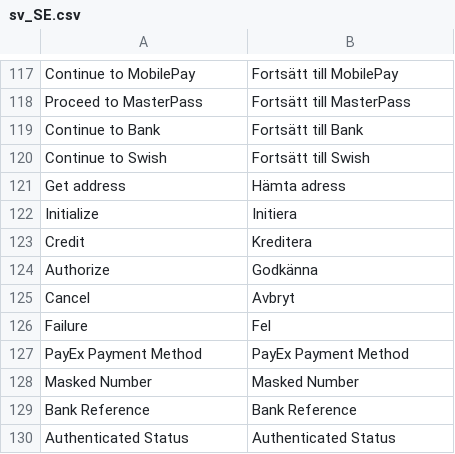
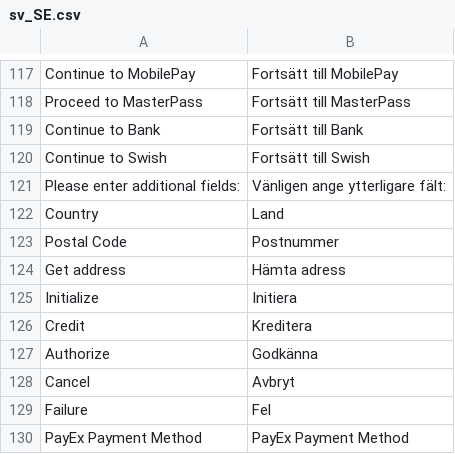
Before and after one commit to PayEx/payex-magento2-pops, a CSV file: i18n/sv_SE.csv, drawn as a sheet; only a part is shown, gaps mark what is left out; the shorter side is filled out with more unchanged rows.

```diff
--- a/i18n/sv_SE.csv
+++ b/i18n/sv_SE.csv
@@ -120,2 +120,5 @@
 "Continue to Swish","Fortsätt till Swish"
+"Please enter additional fields:","Vänligen ange ytterligare fält:"
+"Country","Land"
+"Postal Code","Postnummer"
 "Get address","Hämta adress"
```
Also changed, not shown: i18n/nb_NO.csv, 6 other files.
